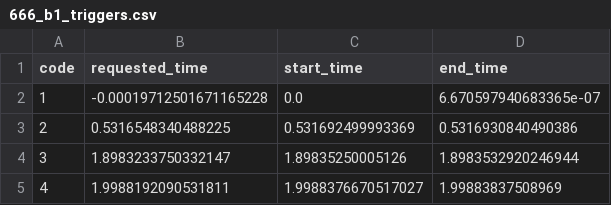
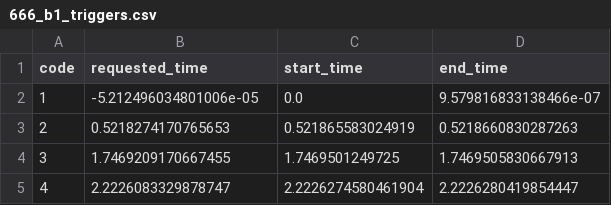
Before and after one commit to simolos/EBDMTask-Matlab2Python, a CSV file: results/666_b1_triggers.csv, drawn as a sheet.

```diff
--- a/results/666_b1_triggers.csv
+++ b/results/666_b1_triggers.csv
@@ -1,5 +1,5 @@
 code,requested_time,start_time,end_time
-1,-0.00019712501671165228,0.0,6.670597940683365e-07
-2,0.5316548340488225,0.531692499993369,0.5316930840490386
-3,1.8983233750332147,1.89835250005126,1.8983532920246944
-4,1.9988192090531811,1.9988376670517027,1.99883837508969
+1,-5.212496034801006e-05,0.0,9.579816833138466e-07
+2,0.5218274170765653,0.521865583024919,0.5218660830287263
+3,1.7469209170667455,1.7469501249725,1.7469505830667913
+4,2.2226083329878747,2.2226274580461904,2.2226280419854447
```
Also changed, not shown: 3 other files.
